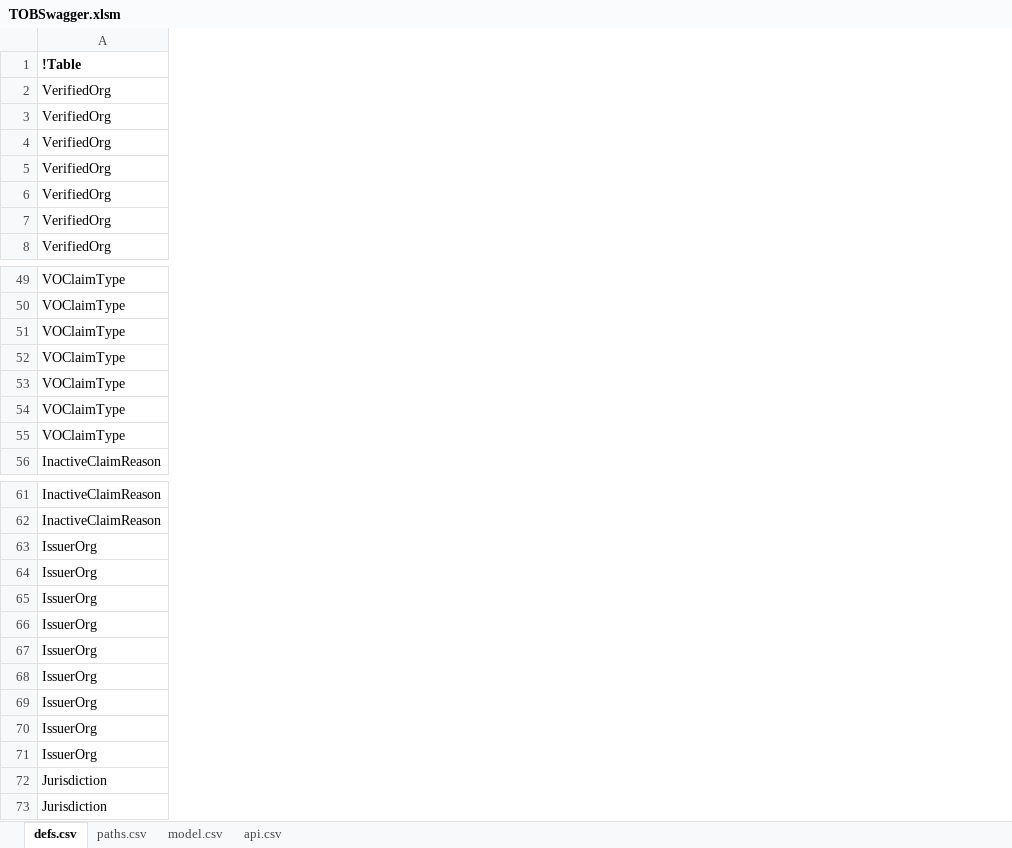
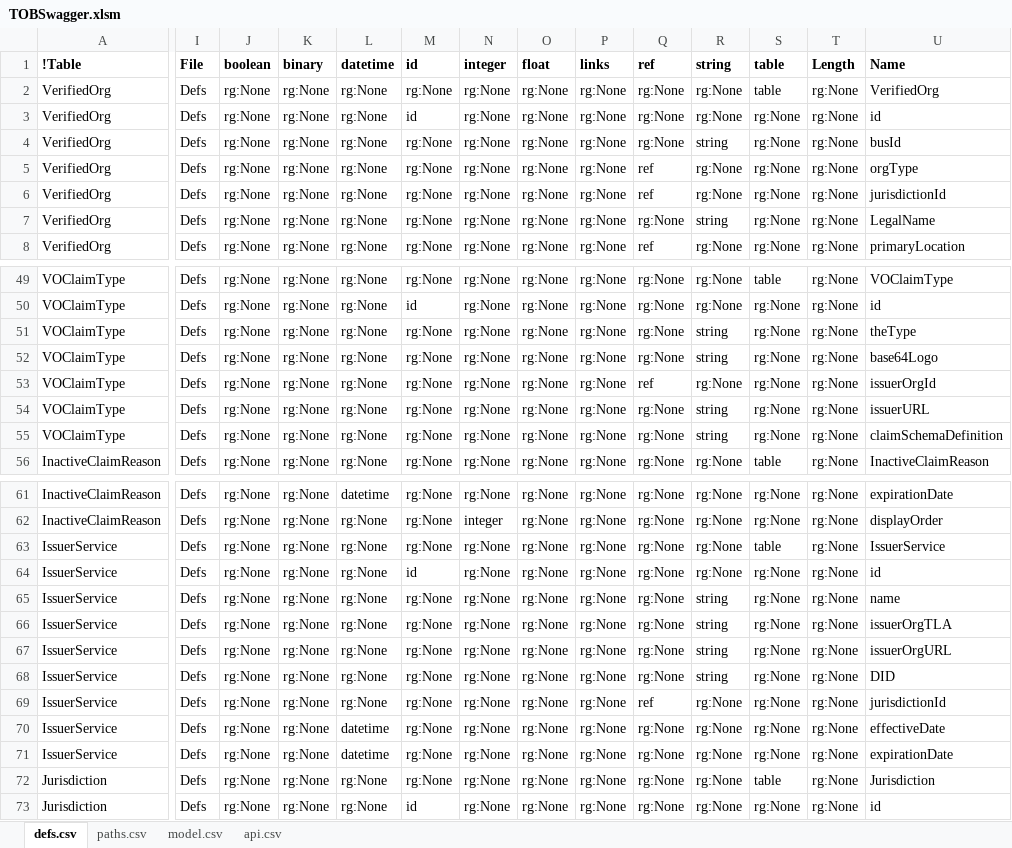
Before and after one commit to bcgov/TheOrgBook, an Excel workbook: APISpec/in/TOBSwagger.xlsm, sheet defs.csv, drawn as a sheet; only a part is shown, gaps mark what is left out; values as stored, in another font and other column widths than the file's, no borders; table styles not drawn; the diff covers the shown part only; the diff names each change by its address in the sheet, - before the commit and + after, or states it on an @@ line.

Commit message:
Model update - add Users/Roles etc and Claims by VOrg

```diff
--- a/APISpec/in/TOBSwagger.xlsm (sheet defs.csv)
+++ b/APISpec/in/TOBSwagger.xlsm (sheet defs.csv)
@@ column I unhidden, rows 1-8: File | Defs | Defs | Defs | Defs | Defs | Defs | Defs; rows 49-56: all Defs; rows 61-73: all Defs @@
@@ column J unhidden, rows 1-8: boolean | rg:None | rg:None | rg:None | rg:None | rg:None | rg:None | rg:None; rows 49-56: all rg:None; rows 61-73: all rg:None @@
@@ column K unhidden, rows 1-8: binary | rg:None | rg:None | rg:None | rg:None | rg:None | rg:None | rg:None; rows 49-56: all rg:None; rows 61-73: all rg:None @@
@@ column L unhidden, rows 1-8: datetime | rg:None | rg:None | rg:None | rg:None | rg:None | rg:None | rg:None; rows 49-56: all rg:None; rows 61-73: datetime | rg:None | rg:None | rg:None | rg:None | rg:None | rg:None | rg:None | rg:None | datetime | datetime | rg:None | rg:None @@
@@ column M unhidden, rows 1-8: id | rg:None | id | rg:None | rg:None | rg:None | rg:None | rg:None; rows 49-56: rg:None | id | rg:None | rg:None | rg:None | rg:None | rg:None | rg:None; rows 61-73: rg:None | rg:None | rg:None | id | rg:None | rg:None | rg:None | rg:None | rg:None | rg:None | rg:None | rg:None | id @@
@@ column N unhidden, rows 1-8: integer | rg:None | rg:None | rg:None | rg:None | rg:None | rg:None | rg:None; rows 49-56: all rg:None; rows 61-73: rg:None | integer | rg:None | rg:None | rg:None | rg:None | rg:None | rg:None | rg:None | rg:None | rg:None | rg:None | rg:None @@
@@ column O unhidden, rows 1-8: float | rg:None | rg:None | rg:None | rg:None | rg:None | rg:None | rg:None; rows 49-56: all rg:None; rows 61-73: all rg:None @@
@@ column P unhidden, rows 1-8: links | rg:None | rg:None | rg:None | rg:None | rg:None | rg:None | rg:None; rows 49-56: all rg:None; rows 61-73: all rg:None @@
@@ column Q unhidden, rows 1-8: ref | rg:None | rg:None | rg:None | ref | ref | rg:None | ref; rows 49-56: rg:None | rg:None | rg:None | rg:None | ref | rg:None | rg:None | rg:None; rows 61-73: rg:None | rg:None | rg:None | rg:None | rg:None | rg:None | rg:None | rg:None | ref | rg:None | rg:None | rg:None | rg:None @@
@@ column R unhidden, rows 1-8: string | rg:None | rg:None | string | rg:None | rg:None | string | rg:None; rows 49-56: rg:None | rg:None | string | string | rg:None | string | string | rg:None; rows 61-73: rg:None | rg:None | rg:None | rg:None | string | string | string | string | rg:None | rg:None | rg:None | rg:None | rg:None @@
@@ column S unhidden, rows 1-8: table | table | rg:None | rg:None | rg:None | rg:None | rg:None | rg:None; rows 49-56: table | rg:None | rg:None | rg:None | rg:None | rg:None | rg:None | table; rows 61-73: rg:None | rg:None | table | rg:None | rg:None | rg:None | rg:None | rg:None | rg:None | rg:None | rg:None | table | rg:None @@
@@ column T unhidden, rows 1-8: Length | rg:None | rg:None | rg:None | rg:None | rg:None | rg:None | rg:None; rows 49-56: all rg:None; rows 61-73: all rg:None @@
@@ column U unhidden, rows 1-8: Name | VerifiedOrg | id | busId | orgType | jurisdictionId | LegalName | primaryLocation; rows 49-56: VOClaimType | id | theType | base64Logo | issuerOrgId | issuerURL | claimSchemaDefinition | InactiveClaimReason; rows 61-73: expirationDate | displayOrder | IssuerService | id | name | issuerOrgTLA | issuerOrgURL | DID | jurisdictionId | effectiveDate | expirationDate | Jurisdiction | id @@
-A63:A71: IssuerOrg
+A63:A71: IssuerService
```
Also changed, not shown: 25 added rows, 4 added columns and 2 edited cells elsewhere in this sheet, sheet paths.csv, hidden cells, 3 other files.
